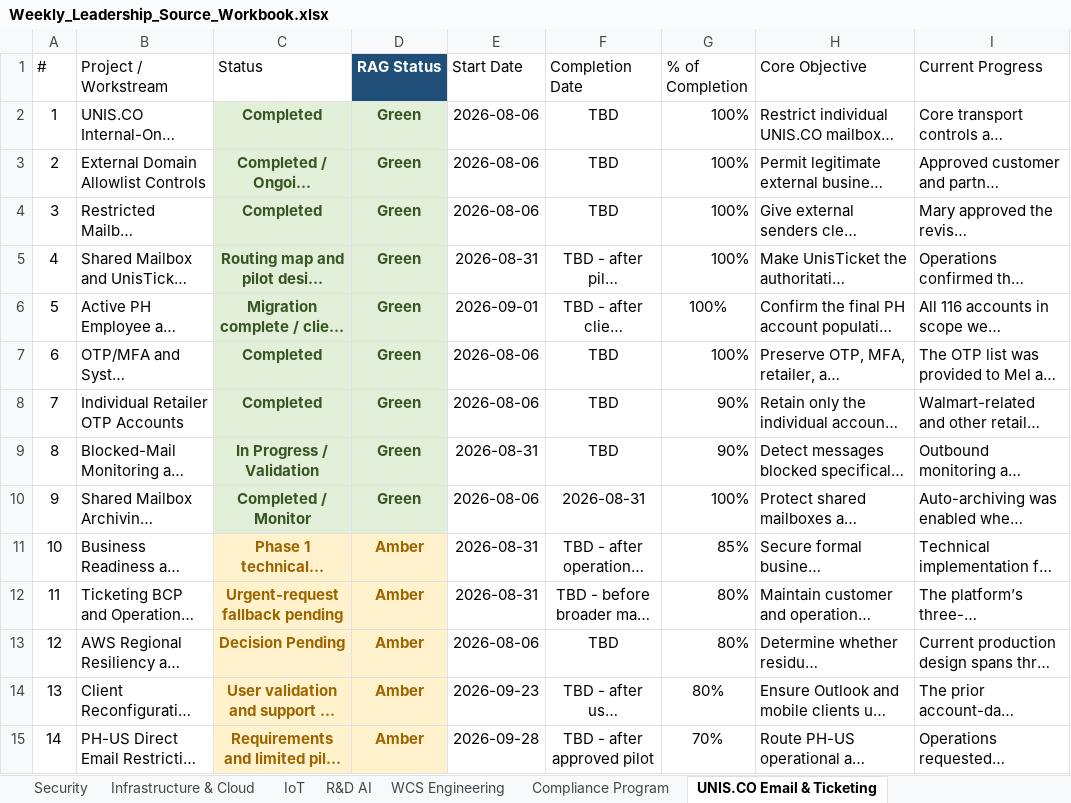
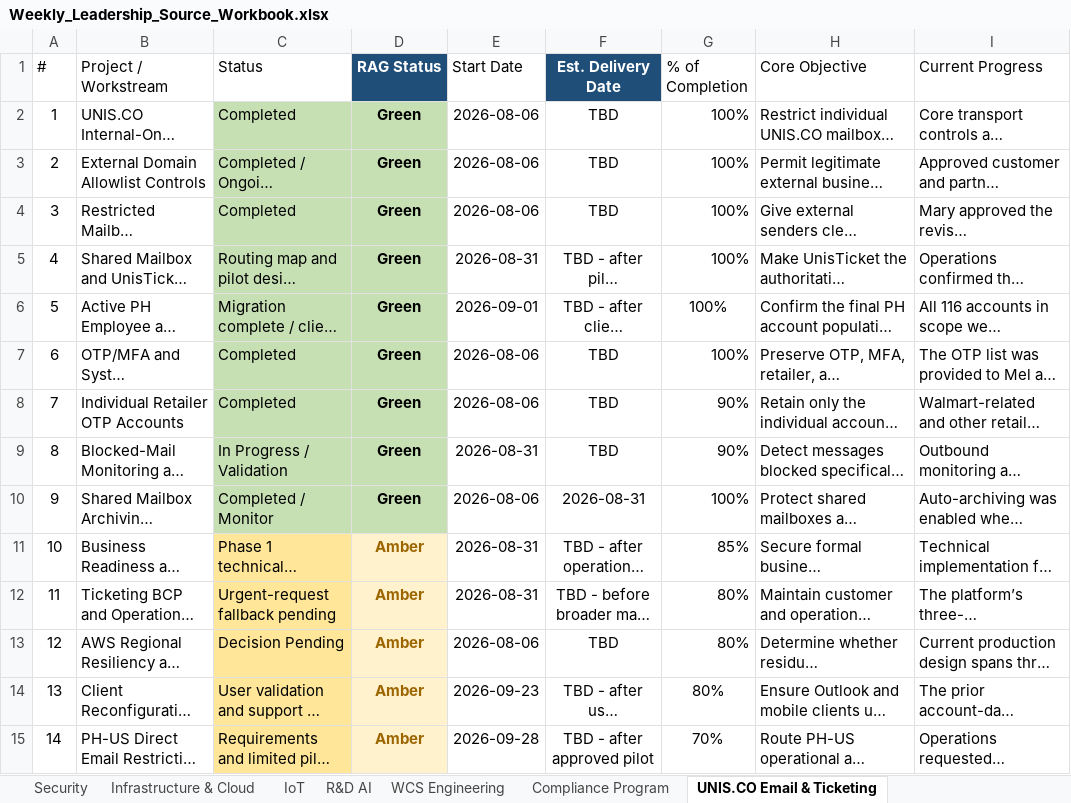
Before and after one commit to esaonc-ai/it-leadership-dashboard, an Excel workbook: Weekly_Leadership_Source_Workbook.xlsx, sheet UNIS.CO Email & Ticketing, drawn as a sheet; only a part is shown; long unchanged cells end in …; values as stored, in another font and other column widths than the file's, no borders; conditional formats not drawn; the diff names each change by its address in the sheet, - before the commit and + after, or states it on an @@ line.

Commit message:
Refresh 12 October weekly portfolio; include 128 records, normalized IoT, delivery dates and verified controls

```diff
--- a/Weekly_Leadership_Source_Workbook.xlsx (sheet UNIS.CO Email & Ticketing)
+++ b/Weekly_Leadership_Source_Workbook.xlsx (sheet UNIS.CO Email & Ticketing)
-F1: Completion Date
+F1: Est. Delivery Date
@@ F1 fill: none → #1F4E78, bold: off → on, text colour: black → #FFFFFF, alignment: left → center @@
-C2:D10 fill: #E2F0D9
+C2:D10 fill: #C6E0B4
-C2:C15 bold: on
+C2:C15 bold: off
-C2:D10 text colour: #375623
+C2:D10 text colour: black
-C2:C15 alignment: center
+C2:C15 alignment: left
@@ C11:C15 fill: #FFF2CC → #FFE699, text colour: #9C6500 → black @@
```
Also changed, not shown: sheet Infrastructure & Cloud, sheet UNIS ITEM- eHub integration, sheet Compliance Program, sheet IoT, sheet Security, sheet R&D AI, 1 more sheet, 7 other files.
